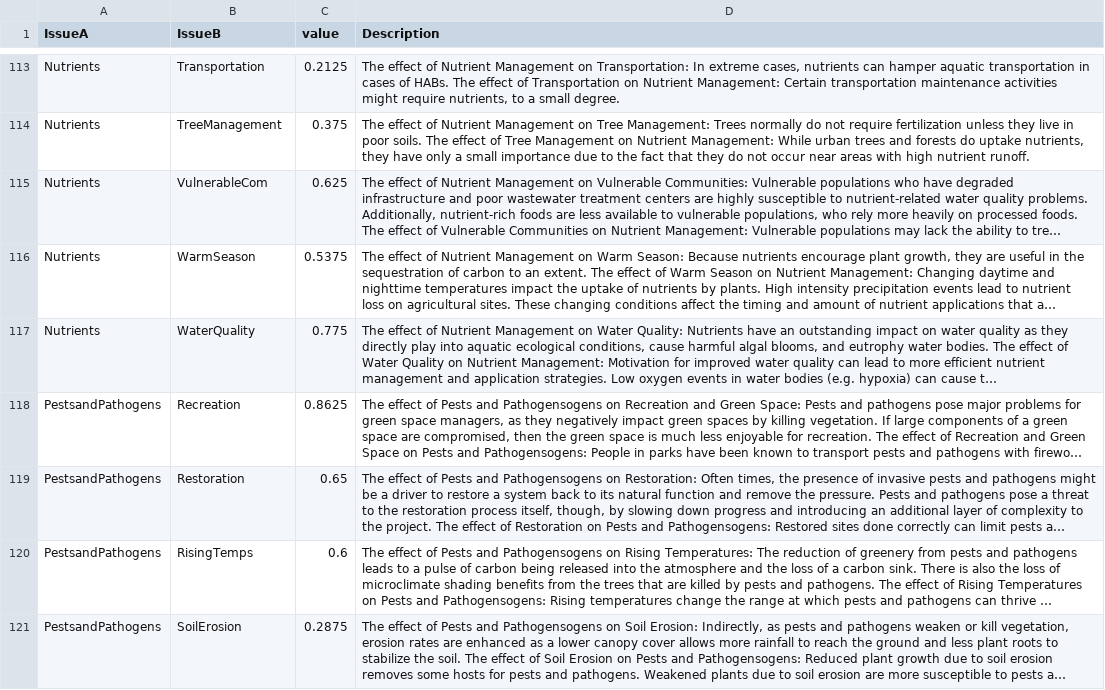
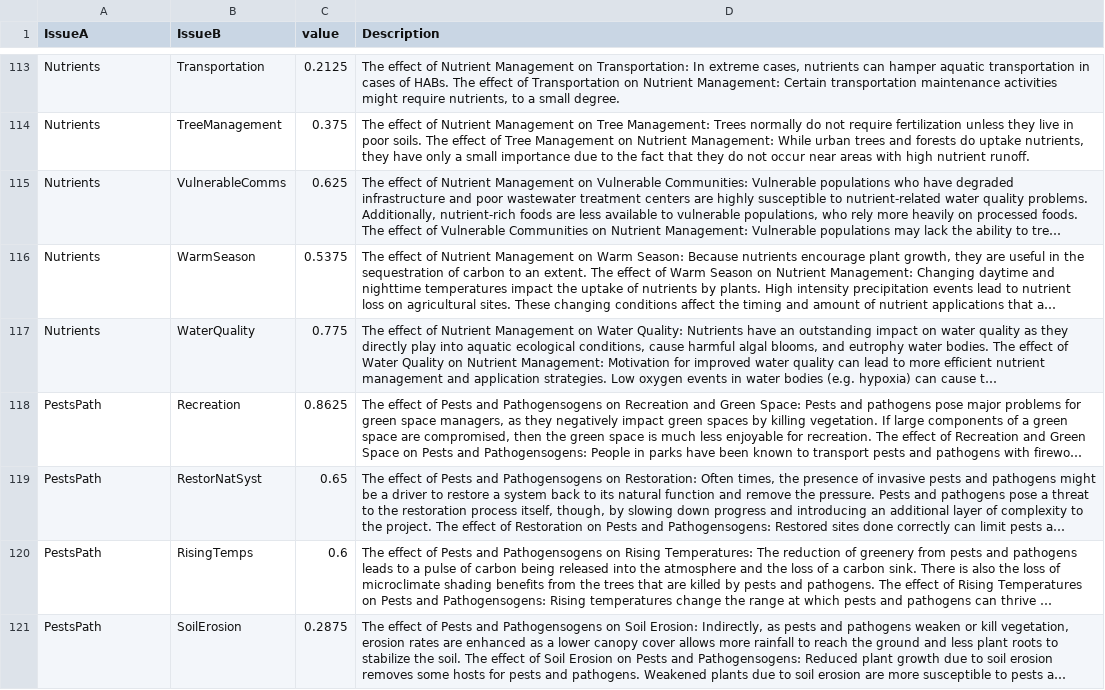
Before and after one commit to TheCoder-101/Social-Network, a CSV file: ii_edgelist_weights.csv, drawn as a sheet; only a part is shown, gaps mark what is left out; long unchanged cells end in …; the diff covers the shown part only; the diff names each change by its address in the sheet, - before the commit and + after, or states it on an @@ line.

```diff
--- a/ii_edgelist_weights.csv
+++ b/ii_edgelist_weights.csv
-B115 (IssueB): VulnerableCom
+B115 (IssueB): VulnerableComms
-A118:A121 (IssueA): PestsandPathogens
+A118:A121 (IssueA): PestsPath
-B119 (IssueB): Restoration
+B119 (IssueB): RestorNatSyst
```
Also changed, not shown: 66 edited cells elsewhere in this file.
